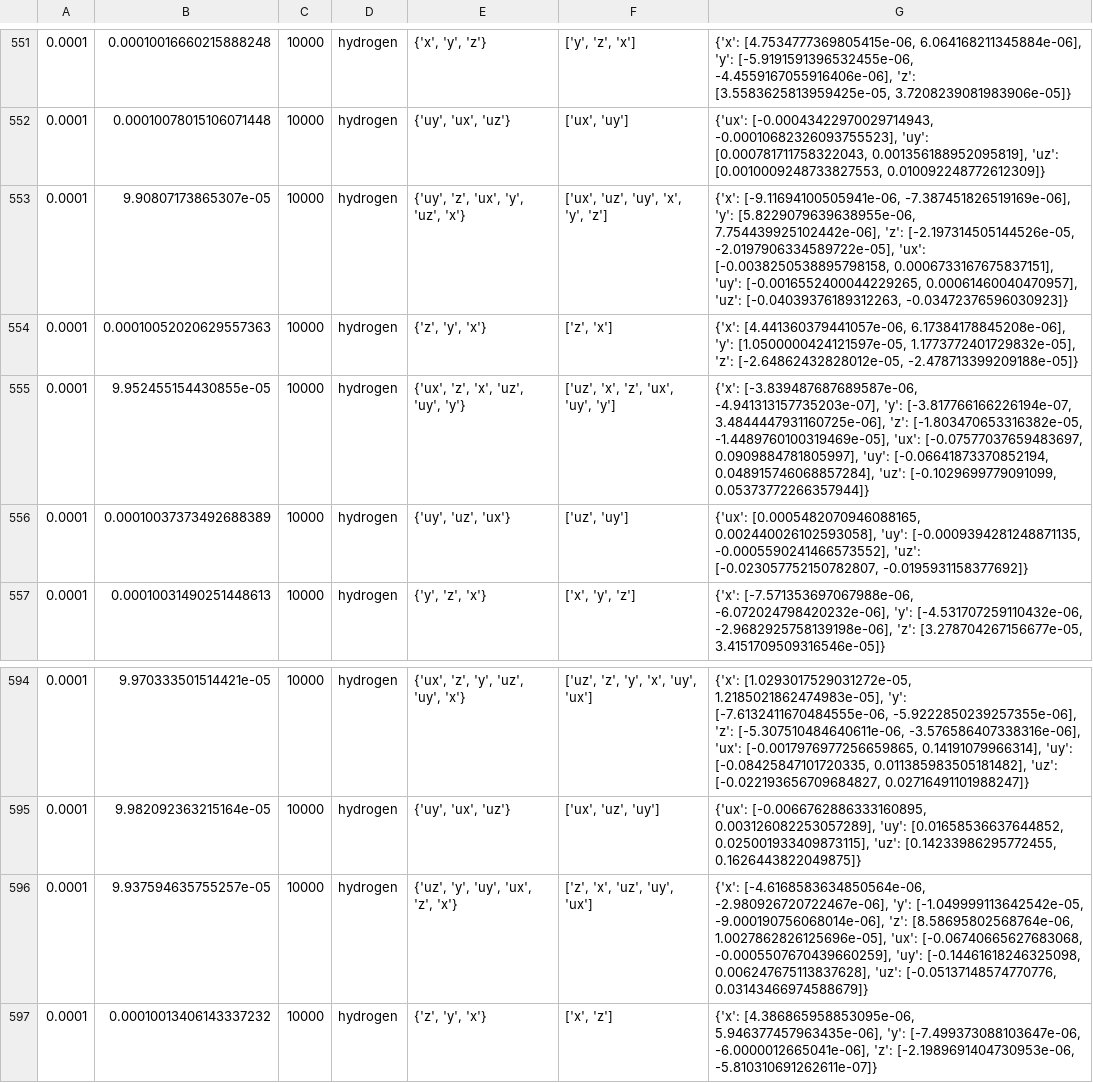
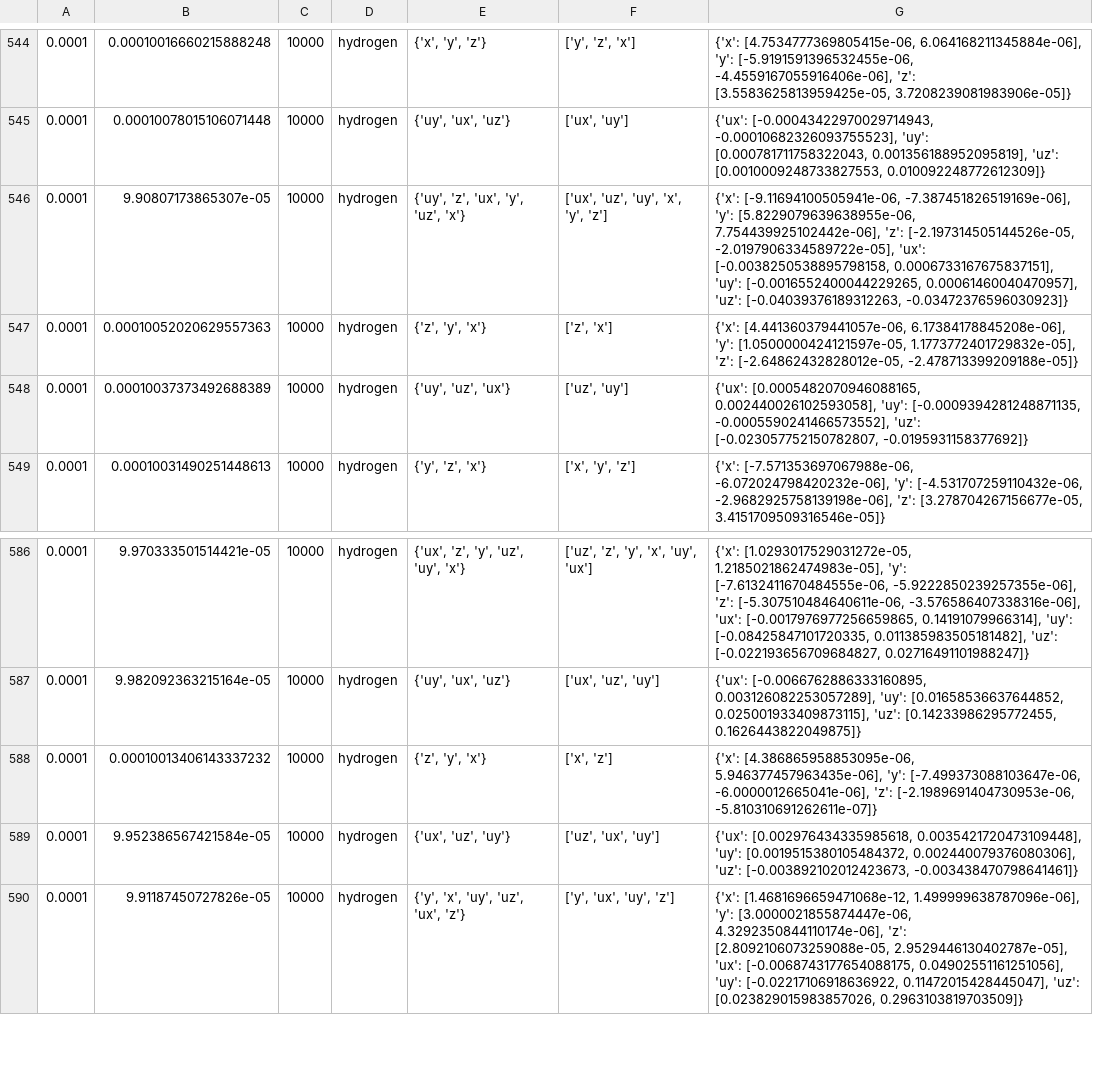
Before and after one commit to Change72/gc_openPMD-viewer, a CSV file: results/500g_iteration_10000/benchmark_result_00001_to_01.csv, drawn as a sheet; only a part is shown, gaps mark what is left out; the shorter side is filled out with more unchanged rows; the diff covers the shown part only; the diff names each change by its address in the sheet, - before the commit and + after, or states it on an @@ line.

```diff
--- a/results/500g_iteration_10000/benchmark_result_00001_to_01.csv
+++ b/results/500g_iteration_10000/benchmark_result_00001_to_01.csv
-row 555: 0.0001 | 9.952455154430855e-05 | 10000 | hydrogen | {'ux', 'z', 'x', 'uz', 'uy', 'y'} | ['uz', 'x', 'z', 'ux', 'uy', 'y'] | {'x': [-3.839487687689587e-06, -4.941313157735203e-07], 'y': [-3.817766166226194e-07, 3.4844447931160725e-06], 'z': [-1.803470653316382e-05, -1.4489760100319469e-05], 'ux': [-0.07577037659483697, 0.0909884781805997], 'uy': [-0.06641873370852194, 0.048915746068857284], 'uz': [-0.1029699779091099, 0.05373772266357944]}
-row 596: 0.0001 | 9.937594635755257e-05 | 10000 | hydrogen | {'uz', 'y', 'uy', 'ux', 'z', 'x'} | ['z', 'x', 'uz', 'uy', 'ux'] | {'x': [-4.6168583634850564e-06, -2.980926720722467e-06], 'y': [-1.049999113642542e-05, -9.000190756068014e-06], 'z': [8.58695802568764e-06, 1.0027862826125696e-05], 'ux': [-0.06740665627683068, -0.0005507670439660259], 'uy': [-0.14461618246325098, 0.006247675113837628], 'uz': [-0.05137148574770776, 0.03143466974588679]}
```
Also changed, not shown: 7 removed rows elsewhere in this file.
